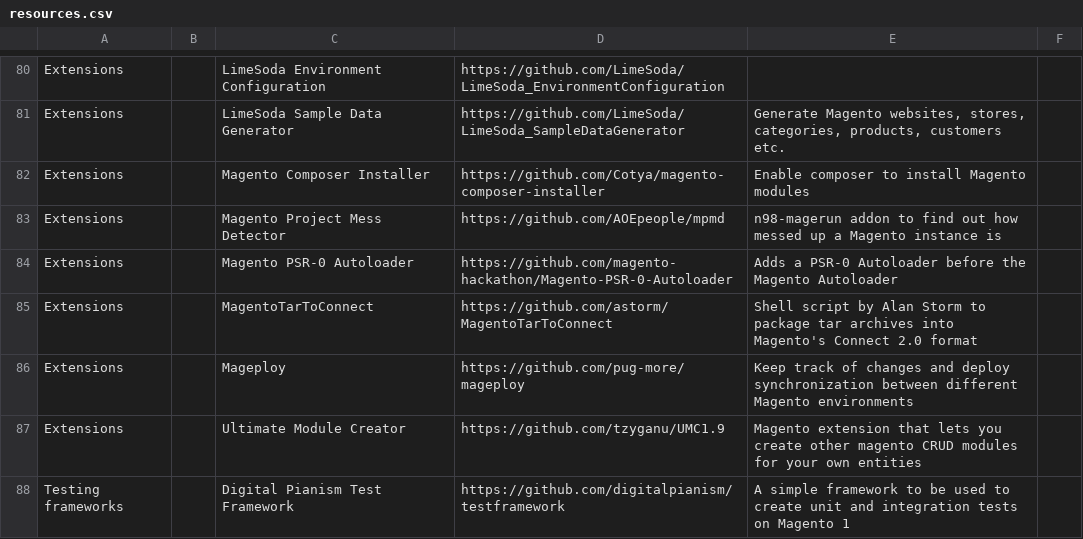
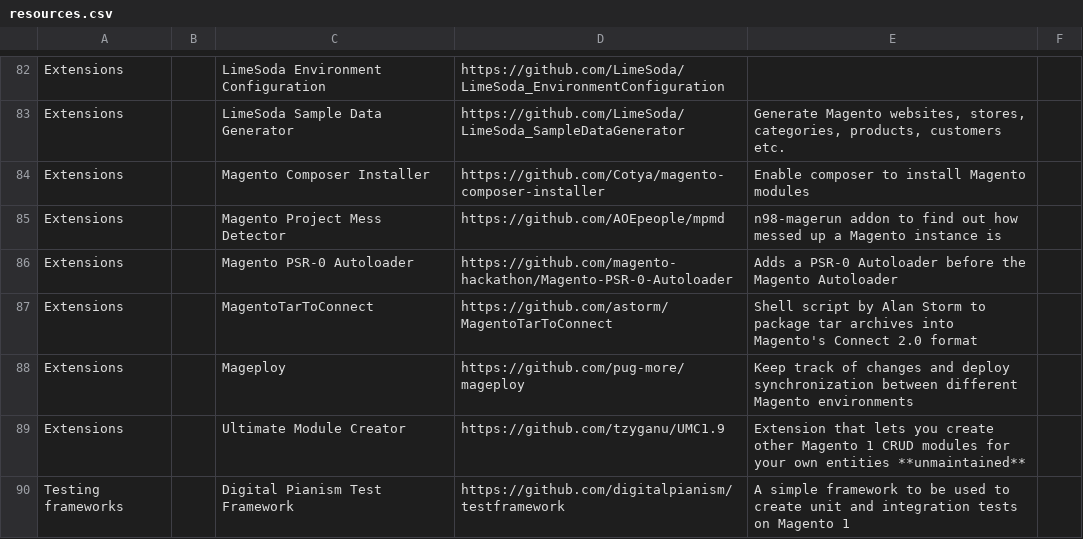
Before and after one commit to BMaksimovic/M2ResManage, a CSV file: resources.csv, drawn as a sheet; only a part is shown, gaps mark what is left out; the diff covers the shown part only.

```diff
--- a/resources.csv
+++ b/resources.csv
@@ -87,3 +89,3 @@ Extensions,,MagentoTarToConnect,https://github.com/astorm/MagentoTarToConnect,Sh
 Extensions,,Mageploy,https://github.com/pug-more/mageploy,Keep track of changes and deploy synchronization between different Magento environments
-Extensions,,Ultimate Module Creator,https://github.com/tzyganu/UMC1.9,Magento extension that lets you create other magento CRUD modules for your own entities
+Extensions,,Ultimate Module Creator,https://github.com/tzyganu/UMC1.9,Extension that lets you create other Magento 1 CRUD modules for your own entities **unmaintained**
 Testing frameworks,,Digital Pianism Test Framework,https://github.com/digitalpianism/testframework,A simple framework to be used to create unit and integration tests on Magento 1
```
Also changed, not shown: 4 added rows, 1 removed row and 1 edited cell elsewhere in this file, 1 other file.
